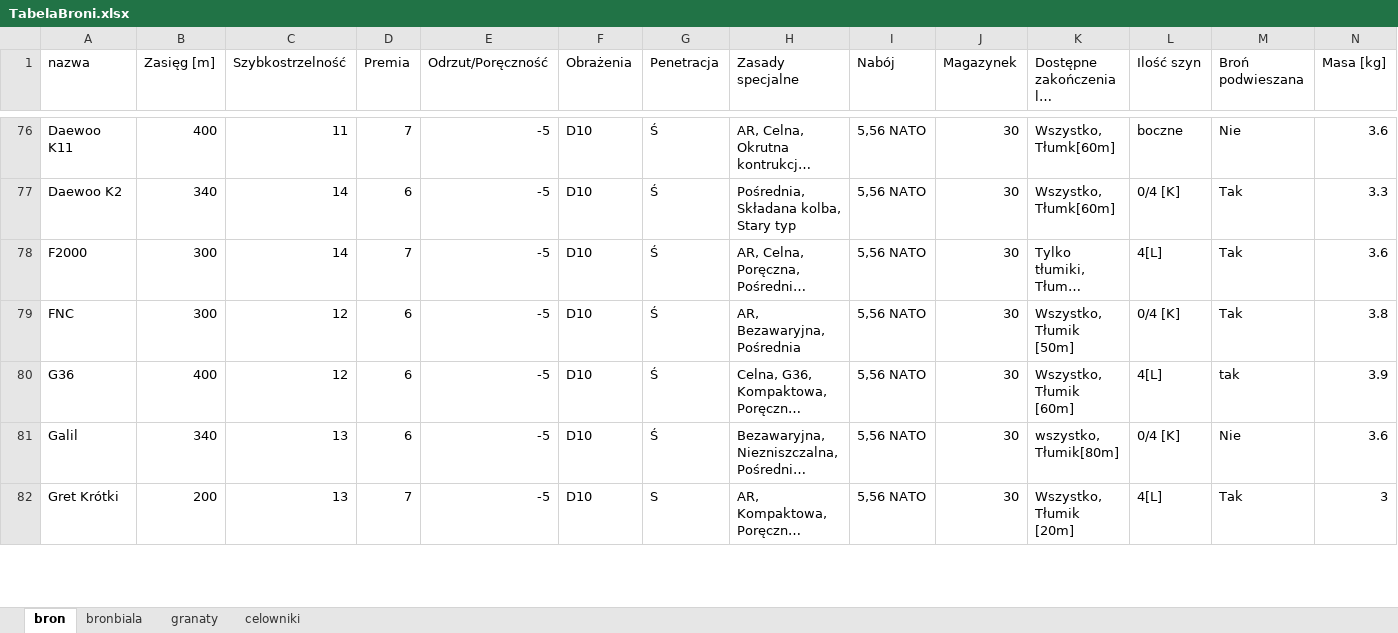
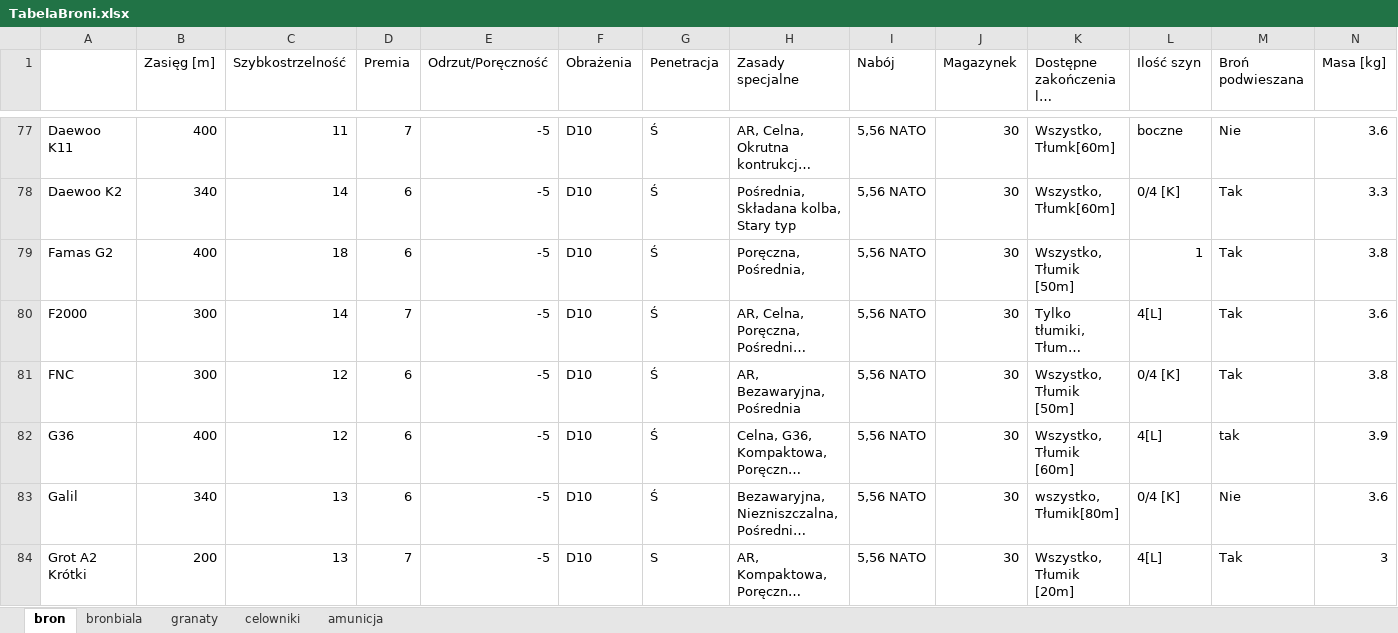
Before and after one commit to PLchochliman/TG, an Excel workbook: TabelaBroni.xlsx, sheet bron, drawn as a sheet; only a part is shown, gaps mark what is left out; long unchanged cells end in …; values as stored, in another font and other column widths than the file's, no cell formats; addresses are those after the commit; rows hold the shown columns only; the diff covers the shown part only; the diff names each change by its address in the sheet, - before the commit and + after, or states it on an @@ line.

```diff
--- a/TabelaBroni.xlsx (sheet bron)
+++ b/TabelaBroni.xlsx (sheet bron)
+sheet tab: amunicja
-A1: nazwa
+A1: (empty)
+row 79: Famas G2 | 400 | 18 | 6 | -5 | D10 | Ś | Poręczna, Pośrednia, | 5,56 NATO | 30 | Wszystko, Tłumik [50m] | 1 | Tak | 3.8
-A84: Gret Krótki
+A84: Grot A2 Krótki
```
Also changed, not shown: 7 added rows, 8 removed rows, 1 moved row and 37 edited cells elsewhere in this sheet, sheet bronbiala, cell formats, formulas that keep their value, 1 other file.
